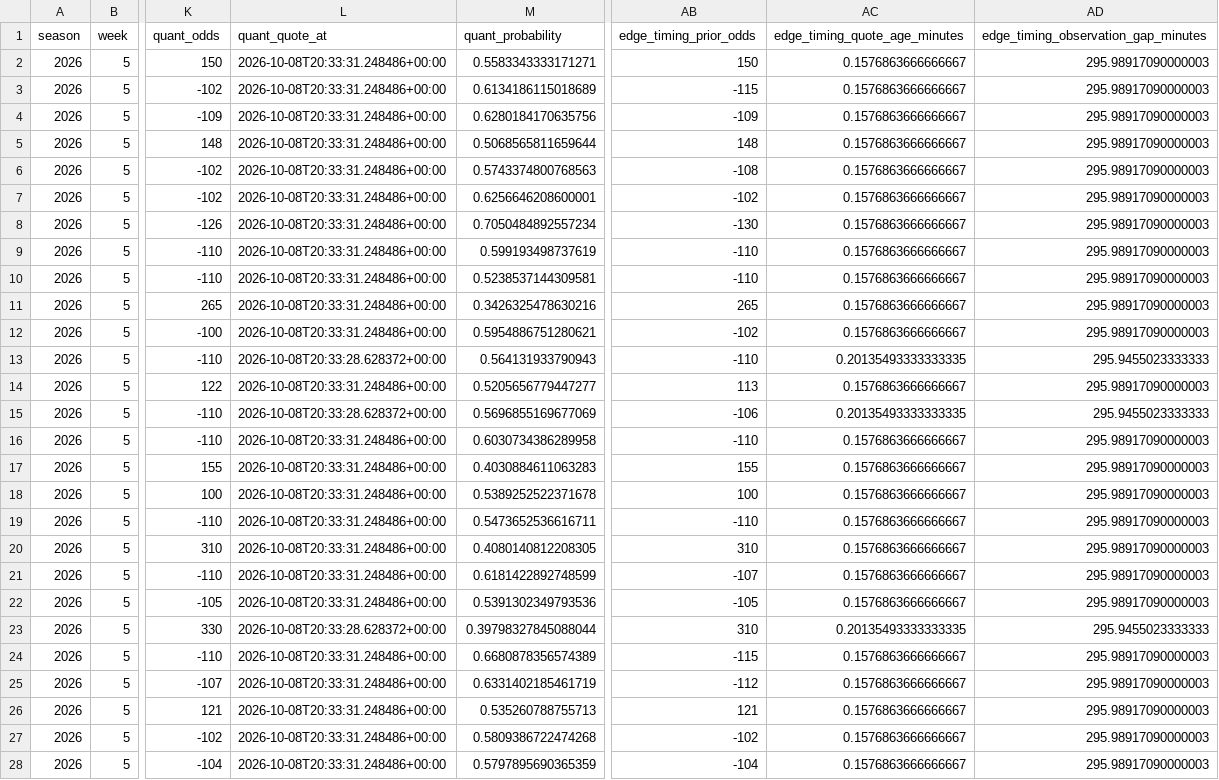
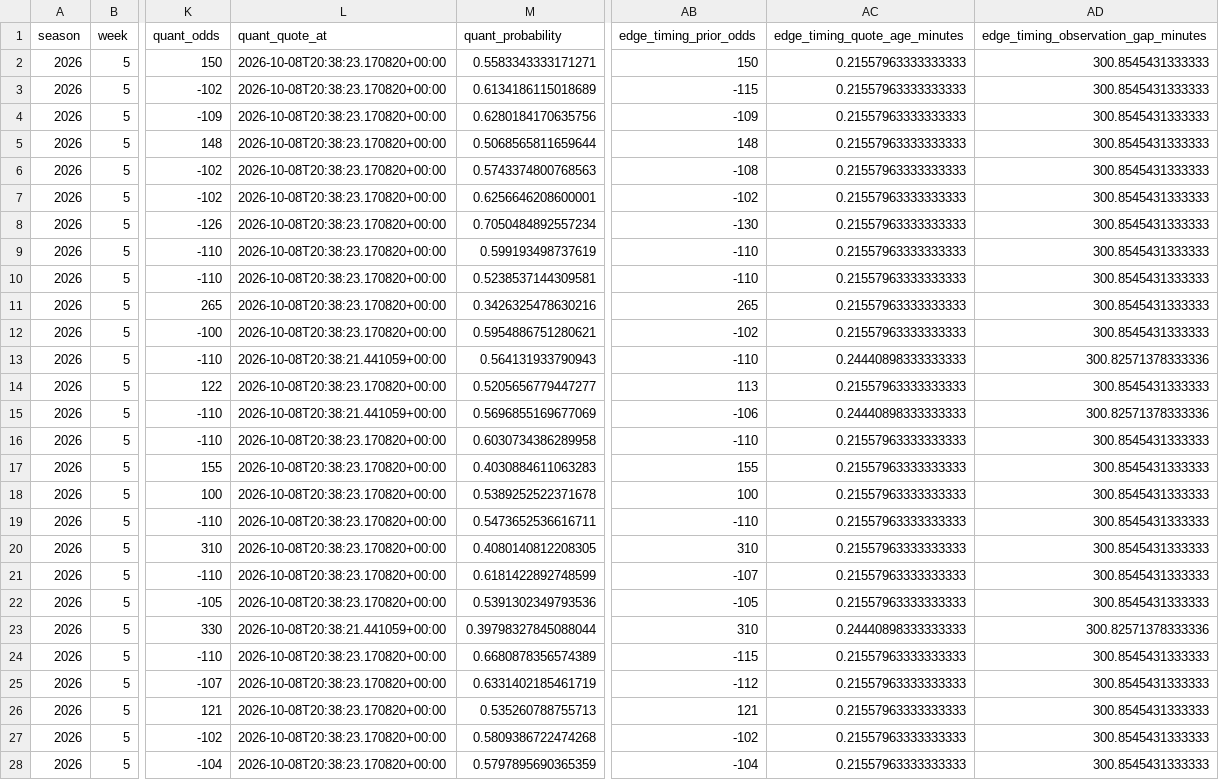
Before and after one commit to konnorharbin-star/harbin-nfl-analytics, a CSV file: docs/edge_timing.csv, drawn as a sheet; only a part is shown, gaps mark what is left out; the diff covers the shown part only; the diff names each change by its address in the sheet, - before the commit and + after, or states it on an @@ line.

```diff
--- a/docs/edge_timing.csv
+++ b/docs/edge_timing.csv
-L2:L12 (quant_quote_at): 2026-10-08T20:33:31.248486+00:00
+L2:L12 (quant_quote_at): 2026-10-08T20:38:23.170820+00:00
-AC2:AC12 (edge_timing_quote_age_minutes): 0.1576863666666667
+AC2:AC12 (edge_timing_quote_age_minutes): 0.21557963333333333
-AD2:AD12: 295.98917090000003
+AD2:AD12: 300.8545431333333
-L13 (quant_quote_at): 2026-10-08T20:33:28.628372+00:00
+L13 (quant_quote_at): 2026-10-08T20:38:21.441059+00:00
-AC13 (edge_timing_quote_age_minutes): 0.20135493333333335
+AC13 (edge_timing_quote_age_minutes): 0.24440898333333333
-AD13: 295.9455023333333
+AD13: 300.82571378333336
-L14 (quant_quote_at): 2026-10-08T20:33:31.248486+00:00
+L14 (quant_quote_at): 2026-10-08T20:38:23.170820+00:00
-AC14 (edge_timing_quote_age_minutes): 0.1576863666666667
+AC14 (edge_timing_quote_age_minutes): 0.21557963333333333
-AD14: 295.98917090000003
+AD14: 300.8545431333333
-L15 (quant_quote_at): 2026-10-08T20:33:28.628372+00:00
+L15 (quant_quote_at): 2026-10-08T20:38:21.441059+00:00
-AC15 (edge_timing_quote_age_minutes): 0.20135493333333335
+AC15 (edge_timing_quote_age_minutes): 0.24440898333333333
-AD15: 295.9455023333333
+AD15: 300.82571378333336
-L16:L22 (quant_quote_at): 2026-10-08T20:33:31.248486+00:00
+L16:L22 (quant_quote_at): 2026-10-08T20:38:23.170820+00:00
-AC16:AC22 (edge_timing_quote_age_minutes): 0.1576863666666667
+AC16:AC22 (edge_timing_quote_age_minutes): 0.21557963333333333
-AD16:AD22: 295.98917090000003
+AD16:AD22: 300.8545431333333
-L23 (quant_quote_at): 2026-10-08T20:33:28.628372+00:00
+L23 (quant_quote_at): 2026-10-08T20:38:21.441059+00:00
-AC23 (edge_timing_quote_age_minutes): 0.20135493333333335
+AC23 (edge_timing_quote_age_minutes): 0.24440898333333333
-AD23: 295.9455023333333
+AD23: 300.82571378333336
-L24:L28 (quant_quote_at): 2026-10-08T20:33:31.248486+00:00
+L24:L28 (quant_quote_at): 2026-10-08T20:38:23.170820+00:00
-AC24:AC28 (edge_timing_quote_age_minutes): 0.1576863666666667
+AC24:AC28 (edge_timing_quote_age_minutes): 0.21557963333333333
-AD24:AD28: 295.98917090000003
+AD24:AD28: 300.8545431333333
```
Also changed, not shown: 54 edited cells elsewhere in this file, docs/context_risk_register.csv, docs/edge_exclusions.csv, 43 other files.
